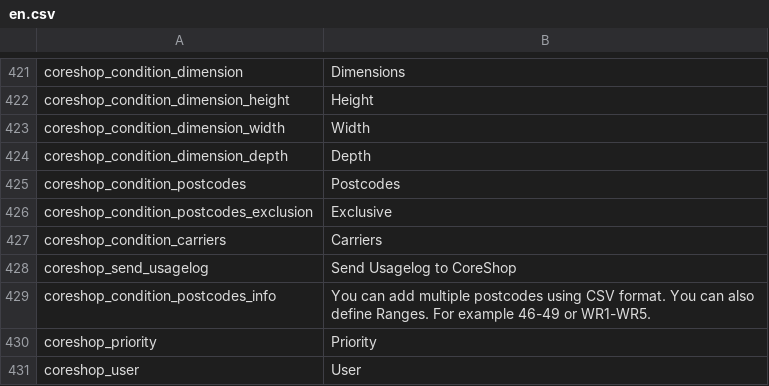
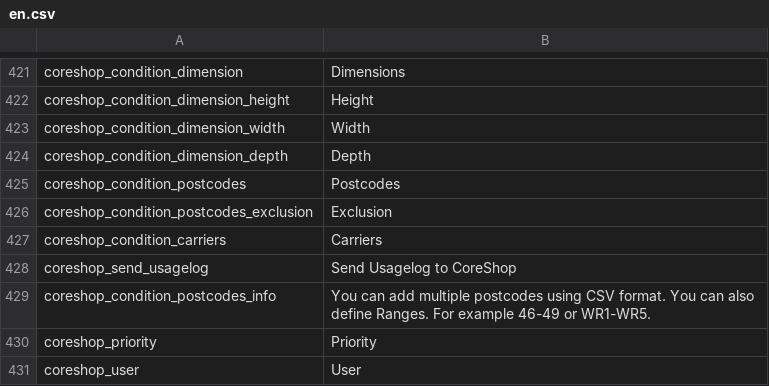
Before and after one commit to coreshop/CoreShop, a CSV file: static/texts/en.csv, drawn as a sheet; only a part is shown, gaps mark what is left out.

Commit message:
change wording

```diff
--- a/static/texts/en.csv
+++ b/static/texts/en.csv
@@ -425,3 +425,3 @@
 "coreshop_condition_postcodes","Postcodes"
-"coreshop_condition_postcodes_exclusion","Exclusive"
+"coreshop_condition_postcodes_exclusion","Exclusion"
 "coreshop_condition_carriers","Carriers"
```
